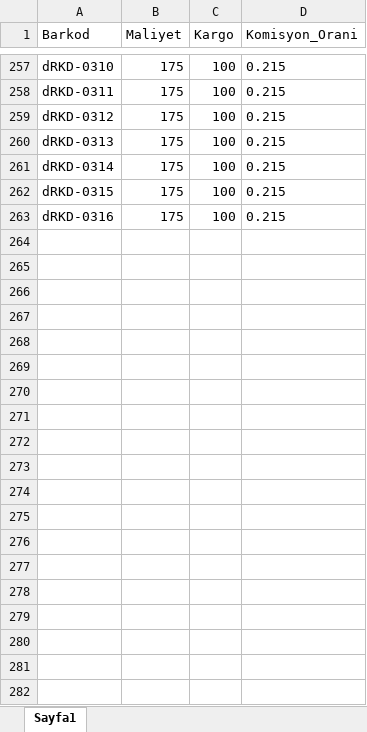
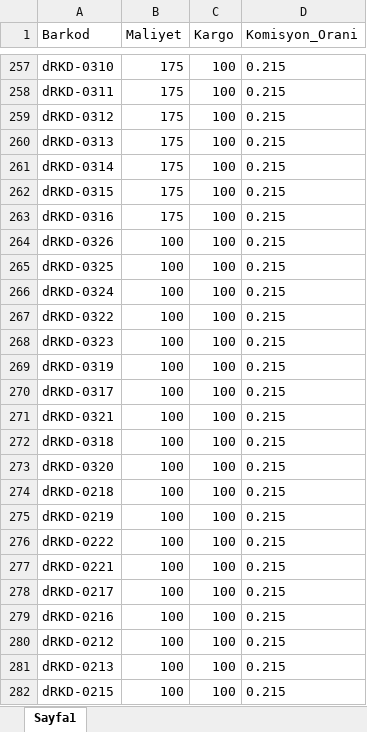
Before and after one commit to ozger16/rk-dashboard, an Excel workbook: maliyetler.xlsx, sheet Sayfa1, drawn as a sheet; only a part is shown, gaps mark what is left out; values as stored, in another font and other column widths than the file's, no borders; the diff covers the shown part only; the diff names each change by its address in the sheet, - before the commit and + after, or states it on an @@ line.

Commit message:
Add files via upload

```diff
--- a/maliyetler.xlsx (sheet Sayfa1)
+++ b/maliyetler.xlsx (sheet Sayfa1)
+row 264: dRKD-0326 | 100 | 100 | 0.215
+row 265: dRKD-0325 | 100 | 100 | 0.215
+row 266: dRKD-0324 | 100 | 100 | 0.215
+row 267: dRKD-0322 | 100 | 100 | 0.215
+row 268: dRKD-0323 | 100 | 100 | 0.215
+row 269: dRKD-0319 | 100 | 100 | 0.215
+row 270: dRKD-0317 | 100 | 100 | 0.215
+row 271: dRKD-0321 | 100 | 100 | 0.215
+row 272: dRKD-0318 | 100 | 100 | 0.215
+row 273: dRKD-0320 | 100 | 100 | 0.215
+row 274: dRKD-0218 | 100 | 100 | 0.215
+row 275: dRKD-0219 | 100 | 100 | 0.215
+row 276: dRKD-0222 | 100 | 100 | 0.215
+row 277: dRKD-0221 | 100 | 100 | 0.215
+row 278: dRKD-0217 | 100 | 100 | 0.215
+row 279: dRKD-0216 | 100 | 100 | 0.215
+row 280: dRKD-0212 | 100 | 100 | 0.215
+row 281: dRKD-0213 | 100 | 100 | 0.215
+row 282: dRKD-0215 | 100 | 100 | 0.215
```
Also changed, not shown: 43 added rows elsewhere in this sheet.
